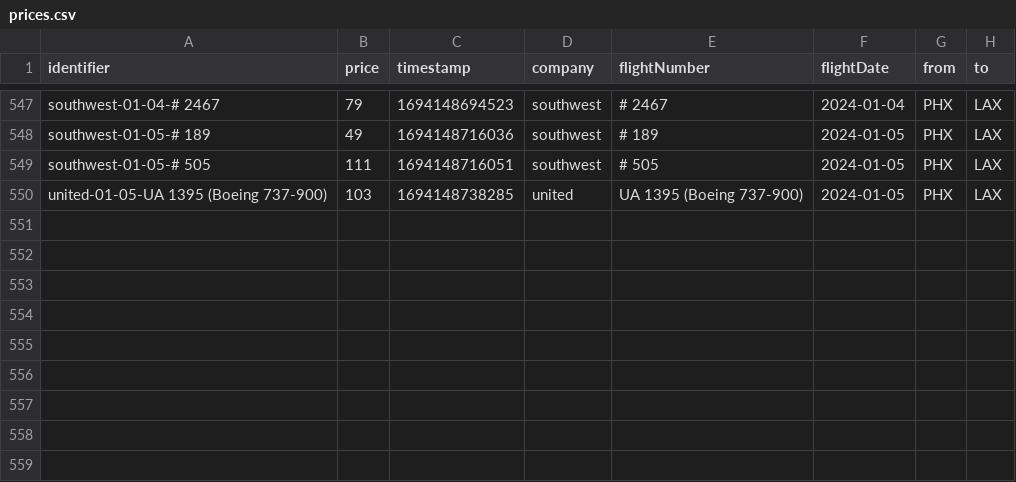
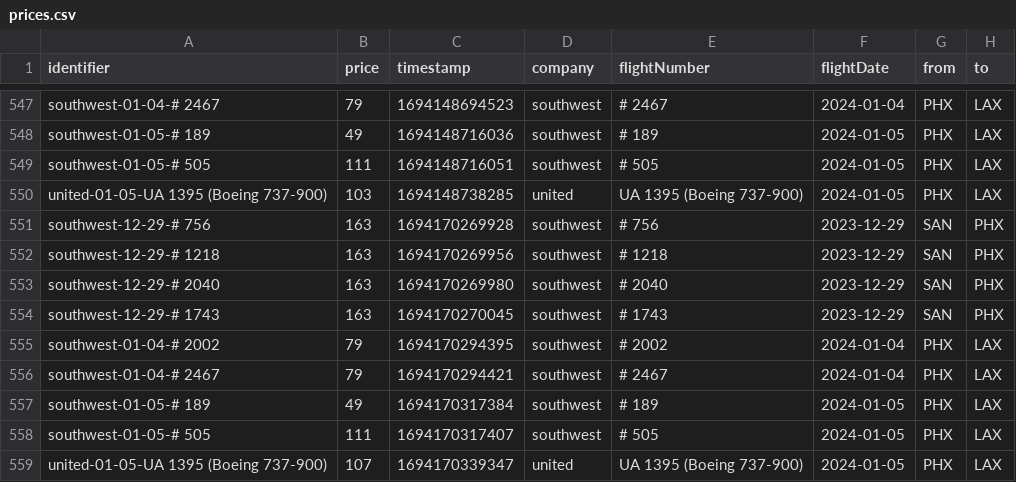
Before and after one commit to gvdenbro/web-aler-ts, a CSV file: scrapes/states/prices.csv, drawn as a sheet; only a part is shown, gaps mark what is left out.

Commit message:
Latest scraping states: Fri Sep  8 10:52:20 UTC 2023

```diff
--- a/scrapes/states/prices.csv
+++ b/scrapes/states/prices.csv
@@ -550 +550,10 @@ southwest-01-05-# 505,111,1694148716051,southwest,# 505,2024-01-05,PHX,LAX
 united-01-05-UA 1395 (Boeing 737-900),103,1694148738285,united,UA 1395 (Boeing 737-900),2024-01-05,PHX,LAX
+southwest-12-29-# 756,163,1694170269928,southwest,# 756,2023-12-29,SAN,PHX
+southwest-12-29-# 1218,163,1694170269956,southwest,# 1218,2023-12-29,SAN,PHX
+southwest-12-29-# 2040,163,1694170269980,southwest,# 2040,2023-12-29,SAN,PHX
+southwest-12-29-# 1743,163,1694170270045,southwest,# 1743,2023-12-29,SAN,PHX
+southwest-01-04-# 2002,79,1694170294395,southwest,# 2002,2024-01-04,PHX,LAX
+southwest-01-04-# 2467,79,1694170294421,southwest,# 2467,2024-01-04,PHX,LAX
+southwest-01-05-# 189,49,1694170317384,southwest,# 189,2024-01-05,PHX,LAX
+southwest-01-05-# 505,111,1694170317407,southwest,# 505,2024-01-05,PHX,LAX
+united-01-05-UA 1395 (Boeing 737-900),107,1694170339347,united,UA 1395 (Boeing 737-900),2024-01-05,PHX,LAX
```
Also changed, not shown: 3 other files.
